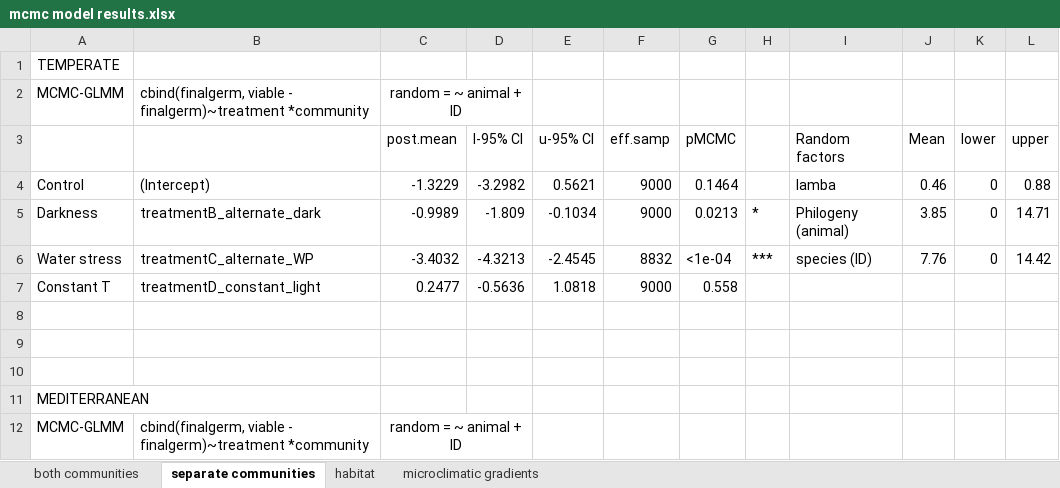
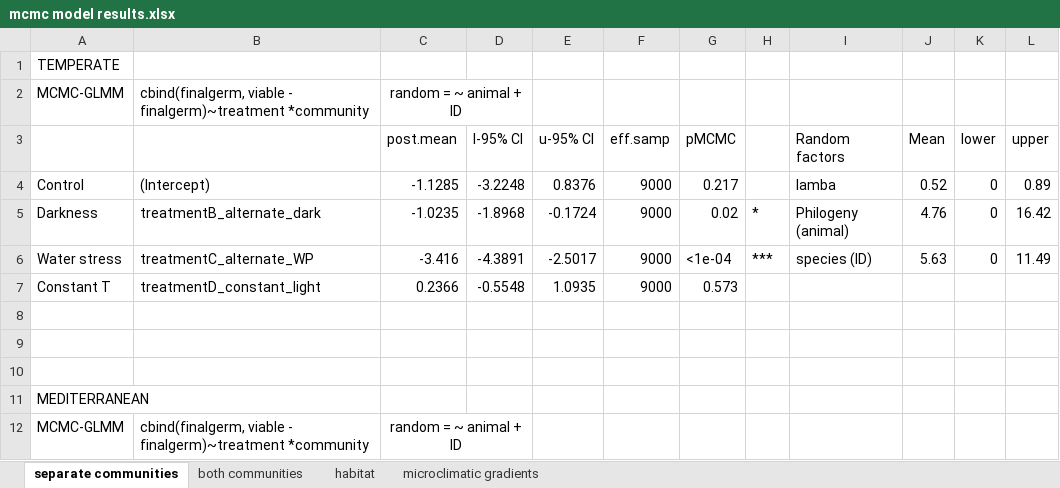
Before and after one commit to clara-espinosa/Germination_drivers, an Excel workbook: results/mcmc model results.xlsx, sheet separate communities, drawn as a sheet; only a part is shown; values as stored, in another font and other column widths than the file's, no borders; the diff covers the shown part only; the diff names each change by its address in the sheet, - before the commit and + after, or states it on an @@ line.

```diff
--- a/results/mcmc model results.xlsx (sheet separate communities)
+++ b/results/mcmc model results.xlsx (sheet separate communities)
@@ sheet tab order changed: separate communities | both communities | habitat | microclimatic gradients @@
-C4 (post.mean): -1.3229
+C4 (post.mean): -1.1285
-D4 (l-95% CI): -3.2982
+D4 (l-95% CI): -3.2248
-E4 (u-95% CI): 0.5621
+E4 (u-95% CI): 0.8376
-G4 (pMCMC): 0.1464
+G4 (pMCMC): 0.217
-J4 (Mean): 0.46
+J4 (Mean): 0.52
-L4 (upper): 0.88
+L4 (upper): 0.89
-C5 (post.mean): -0.9989
+C5 (post.mean): -1.0235
-D5 (l-95% CI): -1.809
+D5 (l-95% CI): -1.8968
-E5 (u-95% CI): -0.1034
+E5 (u-95% CI): -0.1724
-G5 (pMCMC): 0.0213
+G5 (pMCMC): 0.02
-J5 (Mean): 3.85
+J5 (Mean): 4.76
-L5 (upper): 14.71
+L5 (upper): 16.42
-C6 (post.mean): -3.4032
+C6 (post.mean): -3.416
-D6 (l-95% CI): -4.3213
+D6 (l-95% CI): -4.3891
-E6 (u-95% CI): -2.4545
+E6 (u-95% CI): -2.5017
-F6 (eff.samp): 8832
+F6 (eff.samp): 9000
-J6 (Mean): 7.76
+J6 (Mean): 5.63
-L6 (upper): 14.42
+L6 (upper): 11.49
-C7 (post.mean): 0.2477
+C7 (post.mean): 0.2366
-D7 (l-95% CI): -0.5636
+D7 (l-95% CI): -0.5548
-E7 (u-95% CI): 1.0818
+E7 (u-95% CI): 1.0935
-G7 (pMCMC): 0.558
+G7 (pMCMC): 0.573
```
Also changed, not shown: 25 edited cells elsewhere in this sheet, charts or pictures, 20 other files.
